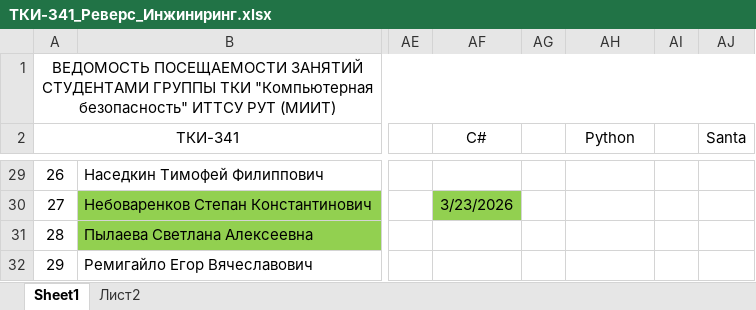
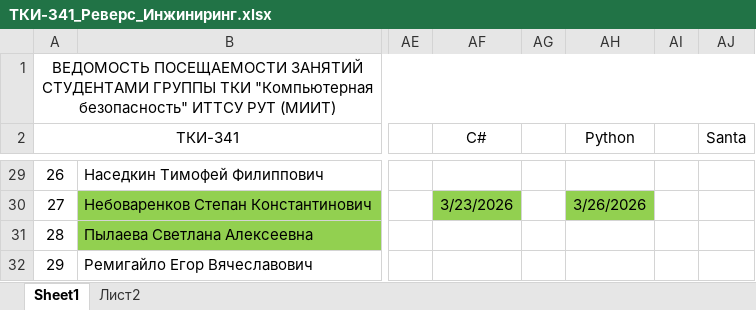
Before and after one commit to Vyacheslav-TKI/Reverse_Engineering_Bachrov-Lukankin, an Excel workbook: ТКИ-341_Реверс_Инжиниринг.xlsx, sheet Sheet1, drawn as a sheet; only a part is shown, gaps mark what is left out; values as stored, in another font and other column widths than the file's, no borders; the diff covers the shown part only; the diff names each change by its address in the sheet, - before the commit and + after, or states it on an @@ line.

```diff
--- a/ТКИ-341_Реверс_Инжиниринг.xlsx (sheet Sheet1)
+++ b/ТКИ-341_Реверс_Инжиниринг.xlsx (sheet Sheet1)
-AH30 (Python): (empty)
+AH30 (Python): 3/26/2026
-AH30 fill: none
+AH30 fill: #92D050
```
Also changed, not shown: 12 edited cells and cell formats elsewhere in this sheet.
